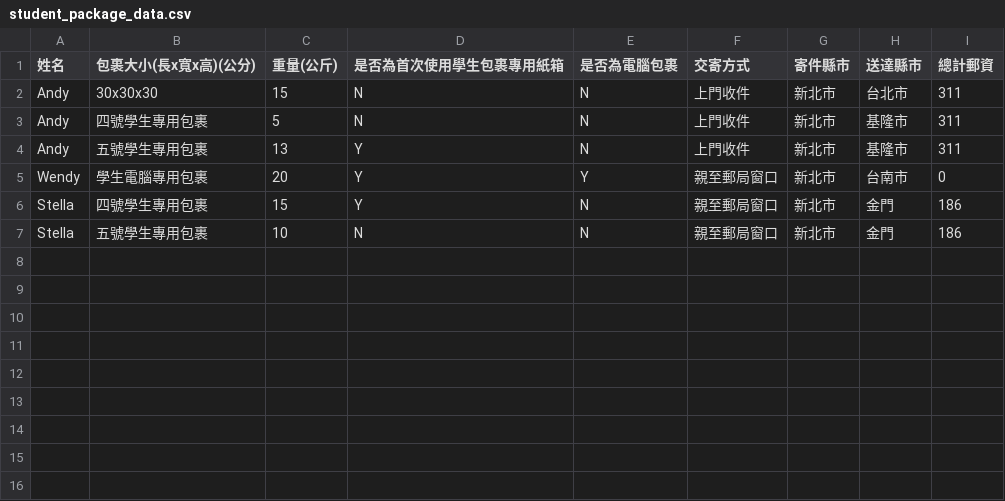
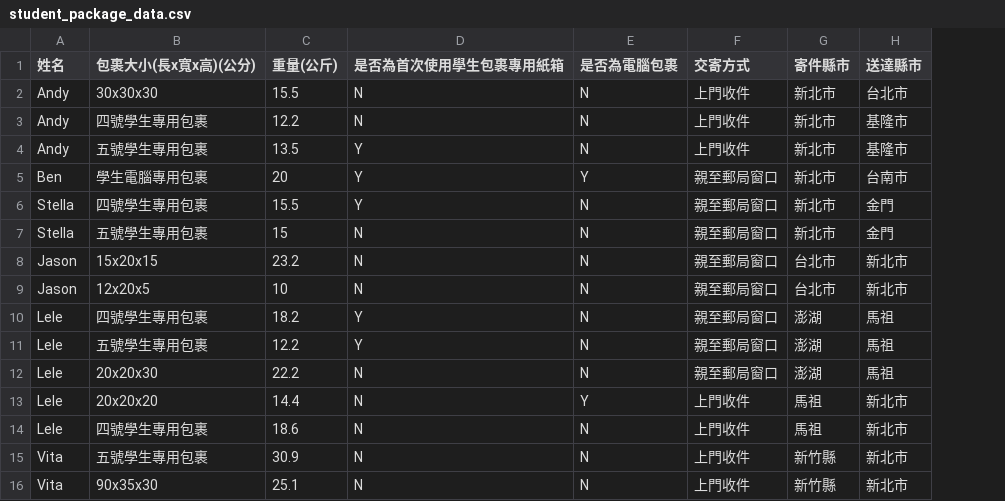
Before and after one commit to wanCwC2/Daily-life-program, a CSV file: data/student_package_data.csv, drawn as a sheet; removed rows and columns are numbered as before the commit, all else as after; the diff names each change by its address in the sheet, - before the commit and + after, or states it on an @@ line.

```diff
--- a/data/student_package_data.csv
+++ b/data/student_package_data.csv
-column I (總計郵資), rows 2-7: 311 | 311 | 311 | 0 | 186 | 186
-C2 (重量(公斤)): 15
+C2 (重量(公斤)): 15.5
-C3 (重量(公斤)): 5
+C3 (重量(公斤)): 12.2
-C4 (重量(公斤)): 13
+C4 (重量(公斤)): 13.5
-A5 (姓名): Wendy
+A5 (姓名): Ben
-C6 (重量(公斤)): 15
+C6 (重量(公斤)): 15.5
-C7 (重量(公斤)): 10
+C7 (重量(公斤)): 15
+row 8: Jason | 15x20x15 | 23.2 | N | N | 親至郵局窗口 | 台北市 | 新北市
+row 9: Jason | 12x20x5 | 10 | N | N | 親至郵局窗口 | 台北市 | 新北市
+row 10: Lele | 四號學生專用包裹 | 18.2 | Y | N | 親至郵局窗口 | 澎湖 | 馬祖
+row 11: Lele | 五號學生專用包裹 | 12.2 | Y | N | 親至郵局窗口 | 澎湖 | 馬祖
+row 12: Lele | 20x20x30 | 22.2 | N | N | 親至郵局窗口 | 澎湖 | 馬祖
+row 13: Lele | 20x20x20 | 14.4 | N | Y | 上門收件 | 馬祖 | 新北市
+row 14: Lele | 四號學生專用包裹 | 18.6 | N | N | 上門收件 | 馬祖 | 新北市
+row 15: Vita | 五號學生專用包裹 | 30.9 | N | N | 上門收件 | 新竹縣 | 新北市
+row 16: Vita | 90x35x30 | 25.1 | N | N | 上門收件 | 新竹縣 | 新北市
```
Also changed, not shown: 3 other files.
